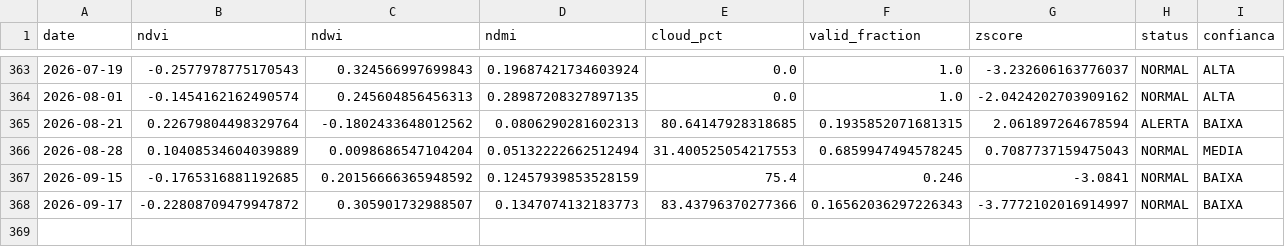
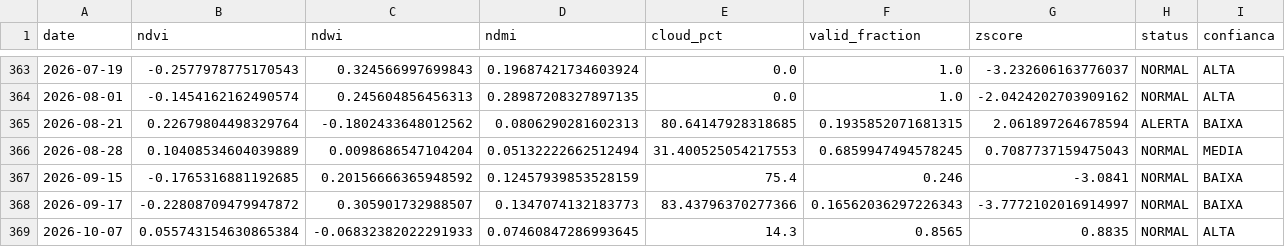
Before and after one commit to mauriciorschmitt/saolourencoalert, a CSV file: docs/data/historico.csv, drawn as a sheet; only a part is shown, gaps mark what is left out; rows hold the shown columns only; the diff names each change by its address in the sheet, - before the commit and + after, or states it on an @@ line.

```diff
--- a/docs/data/historico.csv
+++ b/docs/data/historico.csv
+row 369: 2026-10-07 | 0.055743154630865384 | -0.06832382022291933 | 0.07460847286993645 | 14.3 | 0.8565 | 0.8835 | NORMAL | ALTA
```
Also changed, not shown: 4 other files.
